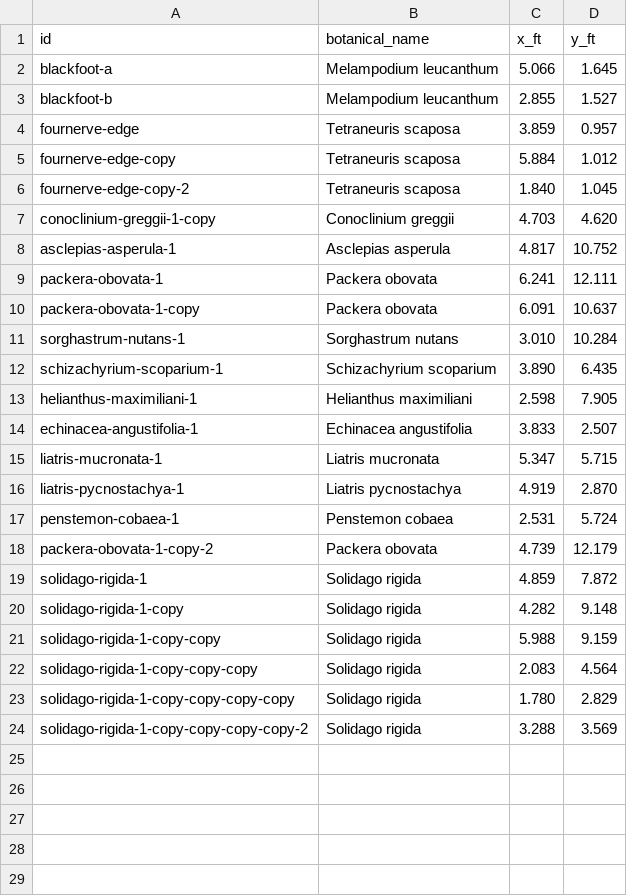
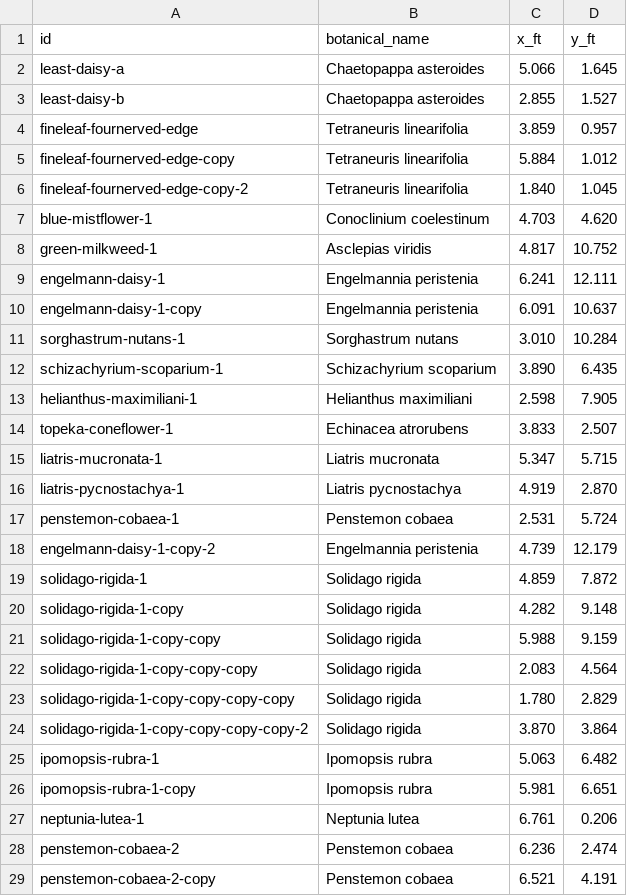
Before and after one commit to johntron/native_landscaping, a CSV file: projects/example-frontyard/planting_layout.csv, drawn as a sheet.

```diff
--- a/projects/example-frontyard/planting_layout.csv
+++ b/projects/example-frontyard/planting_layout.csv
@@ -1,11 +1,11 @@
 id,botanical_name,x_ft,y_ft
-blackfoot-a,Melampodium leucanthum,5.066,1.645
-blackfoot-b,Melampodium leucanthum,2.855,1.527
-fournerve-edge,Tetraneuris scaposa,3.859,0.957
-fournerve-edge-copy,Tetraneuris scaposa,5.884,1.012
-fournerve-edge-copy-2,Tetraneuris scaposa,1.840,1.045
-conoclinium-greggii-1-copy,Conoclinium greggii,4.703,4.620
-asclepias-asperula-1,Asclepias asperula,4.817,10.752
-packera-obovata-1,Packera obovata,6.241,12.111
-packera-obovata-1-copy,Packera obovata,6.091,10.637
+least-daisy-a,Chaetopappa asteroides,5.066,1.645
+least-daisy-b,Chaetopappa asteroides,2.855,1.527
+fineleaf-fournerved-edge,Tetraneuris linearifolia,3.859,0.957
+fineleaf-fournerved-edge-copy,Tetraneuris linearifolia,5.884,1.012
+fineleaf-fournerved-edge-copy-2,Tetraneuris linearifolia,1.840,1.045
+blue-mistflower-1,Conoclinium coelestinum,4.703,4.620
+green-milkweed-1,Asclepias viridis,4.817,10.752
+engelmann-daisy-1,Engelmannia peristenia,6.241,12.111
+engelmann-daisy-1-copy,Engelmannia peristenia,6.091,10.637
 sorghastrum-nutans-1,Sorghastrum nutans,3.010,10.284
@@ -13,3 +13,3 @@ schizachyrium-scoparium-1,Schizachyrium scoparium,3.890,6.435
 helianthus-maximiliani-1,Helianthus maximiliani,2.598,7.905
-echinacea-angustifolia-1,Echinacea angustifolia,3.833,2.507
+topeka-coneflower-1,Echinacea atrorubens,3.833,2.507
 liatris-mucronata-1,Liatris mucronata,5.347,5.715
@@ -17,3 +17,3 @@ liatris-pycnostachya-1,Liatris pycnostachya,4.919,2.870
 penstemon-cobaea-1,Penstemon cobaea,2.531,5.724
-packera-obovata-1-copy-2,Packera obovata,4.739,12.179
+engelmann-daisy-1-copy-2,Engelmannia peristenia,4.739,12.179
 solidago-rigida-1,Solidago rigida,4.859,7.872
@@ -23,2 +23,7 @@ solidago-rigida-1-copy-copy-copy,Solidago rigida,2.083,4.564
 solidago-rigida-1-copy-copy-copy-copy,Solidago rigida,1.780,2.829
-solidago-rigida-1-copy-copy-copy-copy-2,Solidago rigida,3.288,3.569
+solidago-rigida-1-copy-copy-copy-copy-2,Solidago rigida,3.870,3.864
+ipomopsis-rubra-1,Ipomopsis rubra,5.063,6.482
+ipomopsis-rubra-1-copy,Ipomopsis rubra,5.981,6.651
+neptunia-lutea-1,Neptunia lutea,6.761,0.206
+penstemon-cobaea-2,Penstemon cobaea,6.236,2.474
+penstemon-cobaea-2-copy,Penstemon cobaea,6.521,4.191
```
Also changed, not shown: plants.csv.
